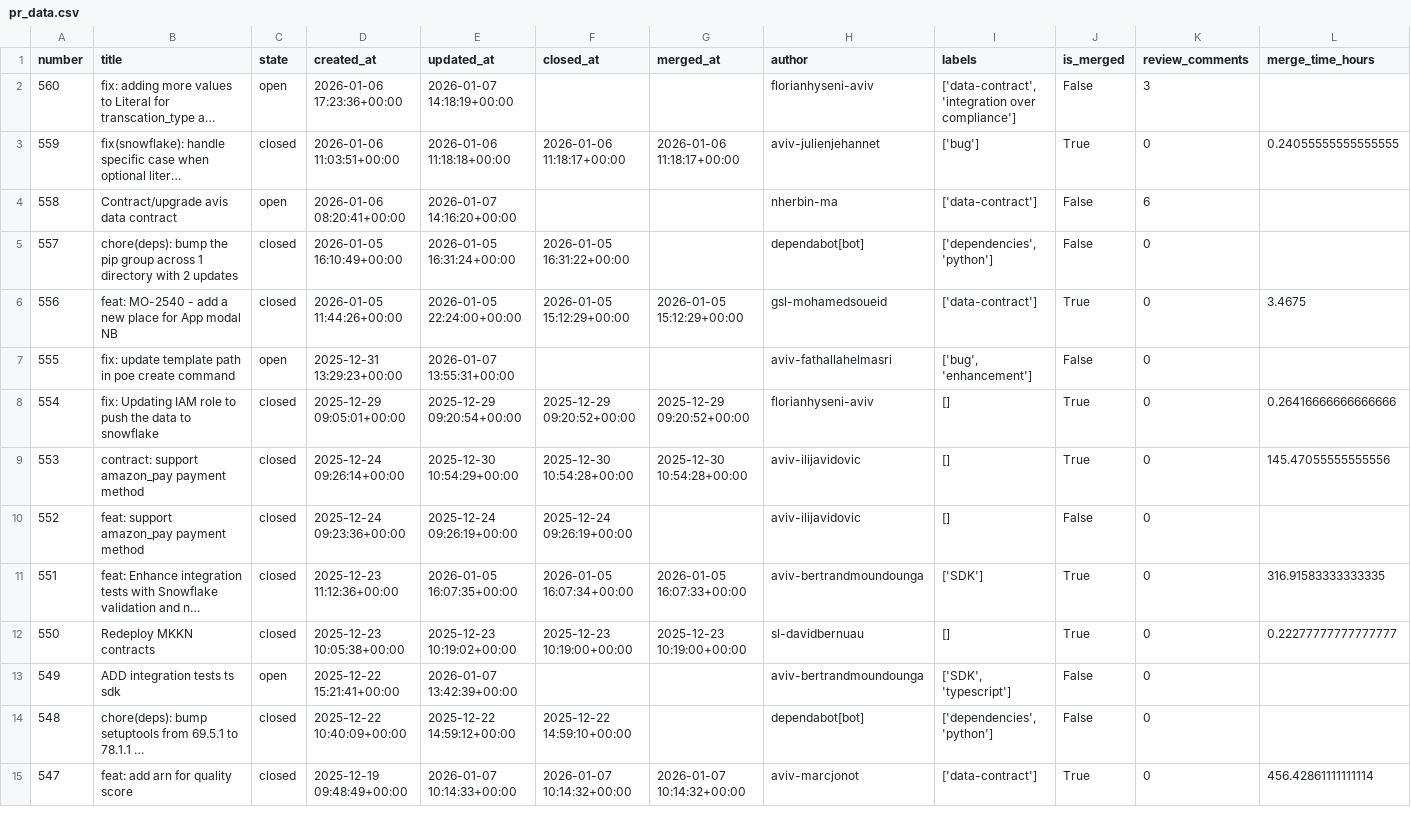
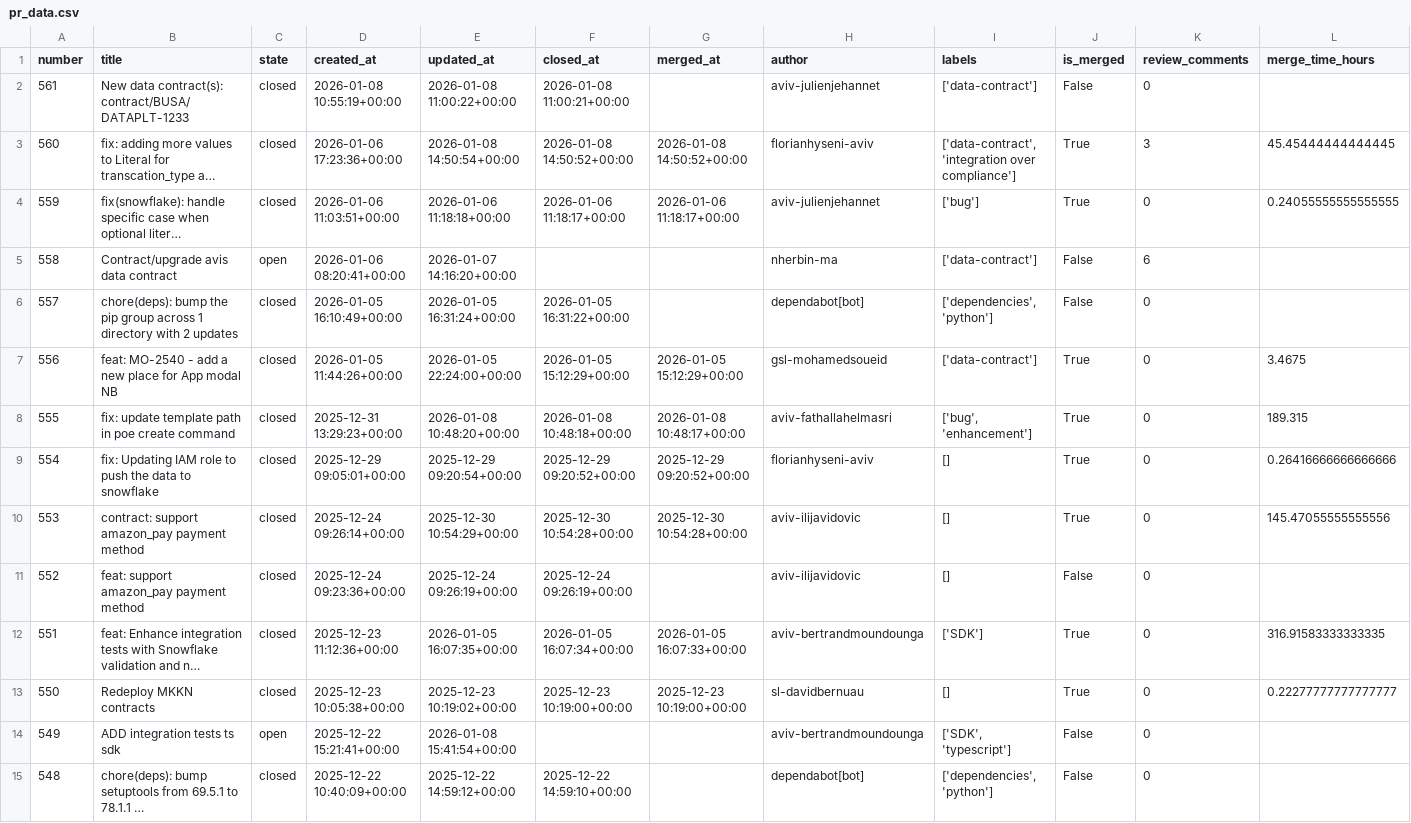
Before and after one commit to aviv-fathallahelmasri/github-pr-analytics, a CSV file: dashboard/data/pr_data.csv, drawn as a sheet; only a part is shown; the shorter side is filled out with more unchanged rows; long unchanged cells end in …; addresses are those after the commit; rows hold the shown columns only; the diff names each change by its address in the sheet, - before the commit and + after, or states it on an @@ line.

```diff
--- a/dashboard/data/pr_data.csv
+++ b/dashboard/data/pr_data.csv
+row 2: 561 | New data contract(s): contract/BUSA/DATAPLT-1233 | closed | 2026-01-08 10:55:19+00:00 | 2026-01-08 11:00:22+00:00 | 2026-01-08 11:00:21+00:00 |  | aviv-julienjehannet | ['data-contract'] | False | 0
-C3 (state): open
+C3 (state): closed
-E3 (updated_at): 2026-01-07 14:18:19+00:00
+E3 (updated_at): 2026-01-08 14:50:54+00:00
-F3 (closed_at): (empty)
+F3 (closed_at): 2026-01-08 14:50:52+00:00
-G3 (merged_at): (empty)
+G3 (merged_at): 2026-01-08 14:50:52+00:00
-J3 (is_merged): False
+J3 (is_merged): True
-L3 (merge_time_hours): (empty)
+L3 (merge_time_hours): 45.45444444444445
-C8 (state): open
+C8 (state): closed
-E8 (updated_at): 2026-01-07 13:55:31+00:00
+E8 (updated_at): 2026-01-08 10:48:20+00:00
-F8 (closed_at): (empty)
+F8 (closed_at): 2026-01-08 10:48:18+00:00
-G8 (merged_at): (empty)
+G8 (merged_at): 2026-01-08 10:48:17+00:00
-J8 (is_merged): False
+J8 (is_merged): True
-L8 (merge_time_hours): (empty)
+L8 (merge_time_hours): 189.315
-E14 (updated_at): 2026-01-07 13:42:39+00:00
+E14 (updated_at): 2026-01-08 15:41:54+00:00
```
Also changed, not shown: 2 other files.
